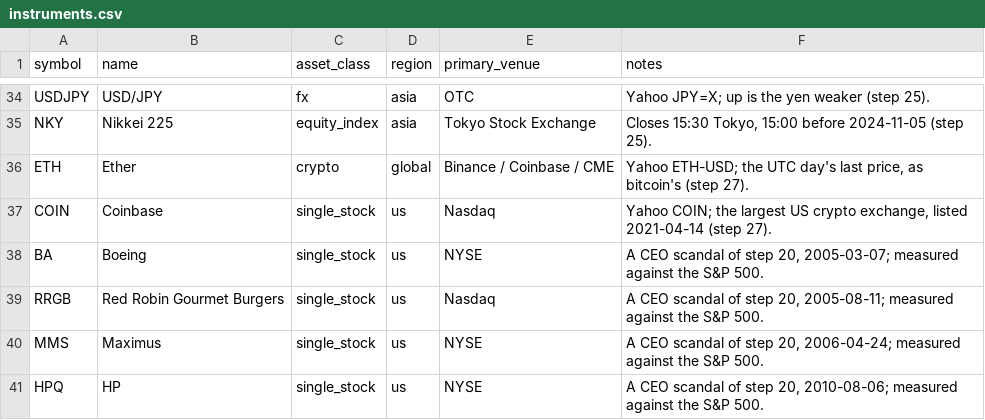
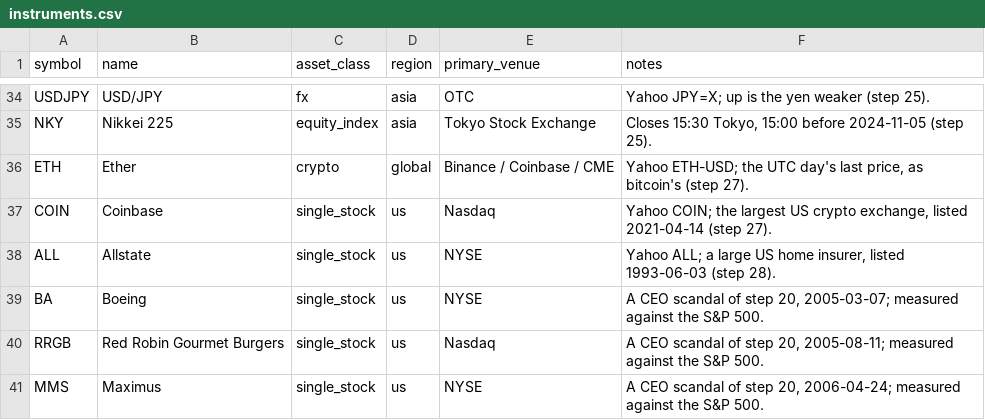
Before and after one commit to diykorey/fortuneteller, a CSV file: data/seed/instruments.csv, drawn as a sheet; only a part is shown, gaps mark what is left out; the shorter side is filled out with more unchanged rows.

Commit message:
Step 28, step 1 (wip): Allstate; the landfalls' seed

```diff
--- a/data/seed/instruments.csv
+++ b/data/seed/instruments.csv
@@ -37,2 +37,3 @@ ETH,Ether,crypto,global,Binance / Coinbase / CME,"Yahoo ETH-USD; the UTC day's l
 COIN,Coinbase,single_stock,us,Nasdaq,"Yahoo COIN; the largest US crypto exchange, listed 2021-04-14 (step 27)."
+ALL,Allstate,single_stock,us,NYSE,"Yahoo ALL; a large US home insurer, listed 1993-06-03 (step 28)."
 BA,Boeing,single_stock,us,NYSE,"A CEO scandal of step 20, 2005-03-07; measured against the S&P 500."
```
Also changed, not shown: 15 other files.
